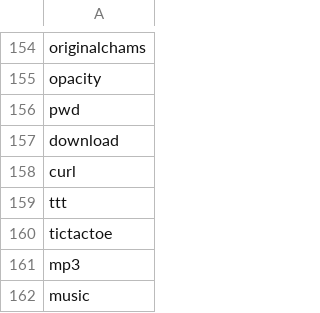
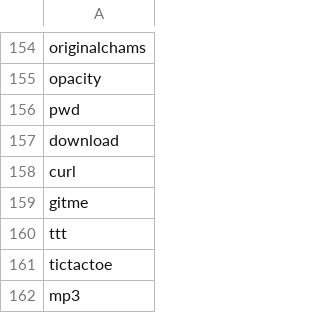
Before and after one commit to NathanCheshire/Cyder, a CSV file: cyder/src/cyder/python/commands.csv, drawn as a sheet; only a part is shown, gaps mark what is left out; the shorter side is filled out with more unchanged rows.

```diff
--- a/cyder/src/cyder/python/commands.csv
+++ b/cyder/src/cyder/python/commands.csv
@@ -158,2 +158,3 @@ download
 curl
+gitme
 ttt
```
Also changed, not shown: 5 other files.
